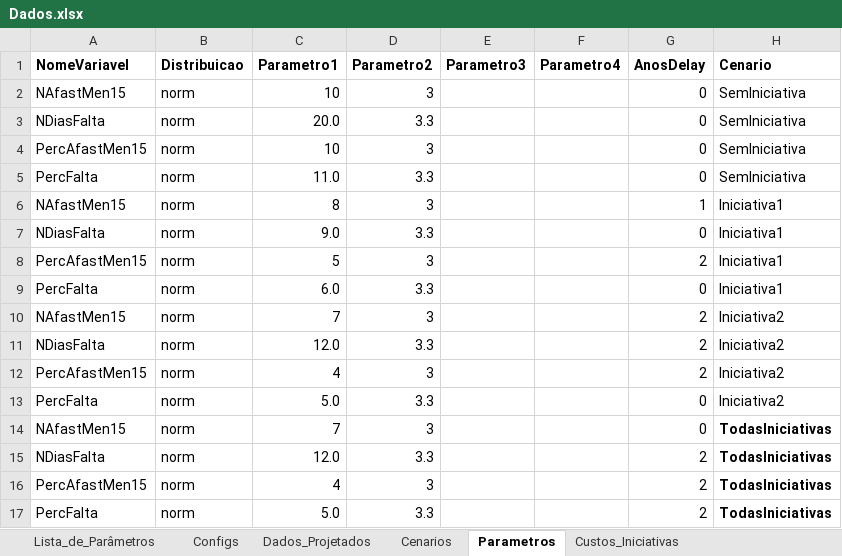
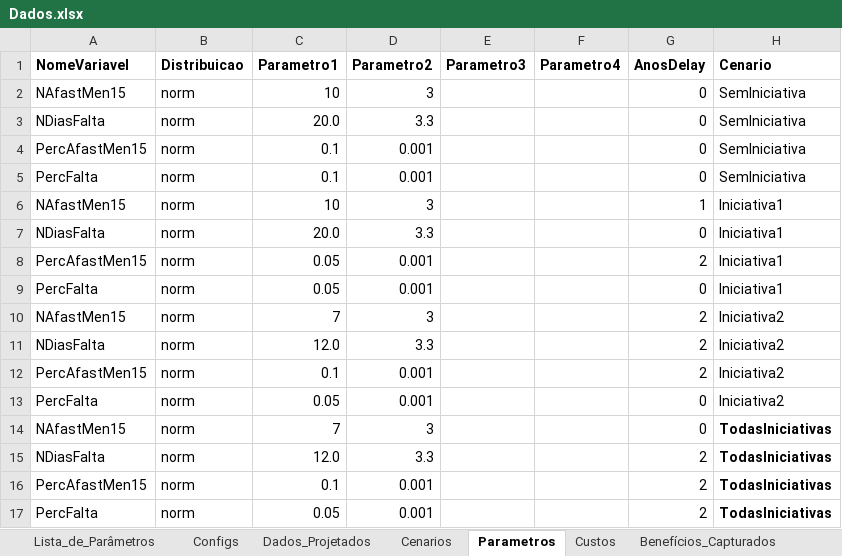
Before and after one commit to pedroliman/oshcba, an Excel workbook: Dados.xlsx, sheet Parametros, drawn as a sheet; values as stored, in another font and other column widths than the file's, no borders; the diff names each change by its address in the sheet, - before the commit and + after, or states it on an @@ line.

```diff
--- a/Dados.xlsx (sheet Parametros)
+++ b/Dados.xlsx (sheet Parametros)
-sheet tab: Custos_Iniciativas
+sheet tab: Custos
-C4 (Parametro1): 10
+C4 (Parametro1): 0.1
-D4 (Parametro2): 3
+D4 (Parametro2): 0.001
-C5 (Parametro1): 11.0
+C5 (Parametro1): 0.1
-D5 (Parametro2): 3.3
+D5 (Parametro2): 0.001
-C6 (Parametro1): 8
+C6 (Parametro1): 10
-C7 (Parametro1): 9.0
+C7 (Parametro1): 20.0
-C8 (Parametro1): 5
+C8 (Parametro1): 0.05
-D8 (Parametro2): 3
+D8 (Parametro2): 0.001
-C9 (Parametro1): 6.0
+C9 (Parametro1): 0.05
-D9 (Parametro2): 3.3
+D9 (Parametro2): 0.001
-C12 (Parametro1): 4
+C12 (Parametro1): 0.1
-D12 (Parametro2): 3
+D12 (Parametro2): 0.001
-C13 (Parametro1): 5.0
+C13 (Parametro1): 0.05
-D13 (Parametro2): 3.3
+D13 (Parametro2): 0.001
-C16 (Parametro1): 4
+C16 (Parametro1): 0.1
-D16 (Parametro2): 3
+D16 (Parametro2): 0.001
-C17 (Parametro1): 5.0
+C17 (Parametro1): 0.05
-D17 (Parametro2): 3.3
+D17 (Parametro2): 0.001
```
Also changed, not shown: sheet Custos, 9 other files.
